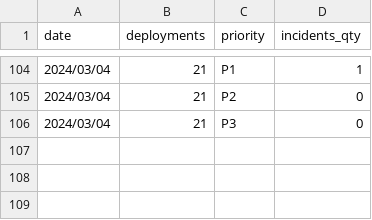
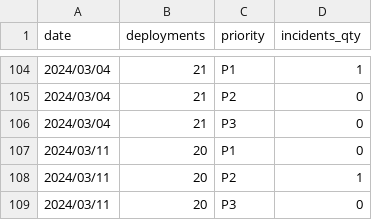
Before and after one commit to 3DHubs/dbt-core-network, a CSV file: seeds/seed_qa_incidents.csv, drawn as a sheet; only a part is shown, gaps mark what is left out.

```diff
--- a/seeds/seed_qa_incidents.csv
+++ b/seeds/seed_qa_incidents.csv
@@ -106 +106,4 @@ date,deployments,priority,incidents_qty
 2024/03/04,21,P3,0
+2024/03/11,20,P1,0
+2024/03/11,20,P2,1
+2024/03/11,20,P3,0
```
Also changed, not shown: seeds/seed_qa_autotests.csv, seeds/seed_qa_bugs_backlog.csv, 1 other file.
